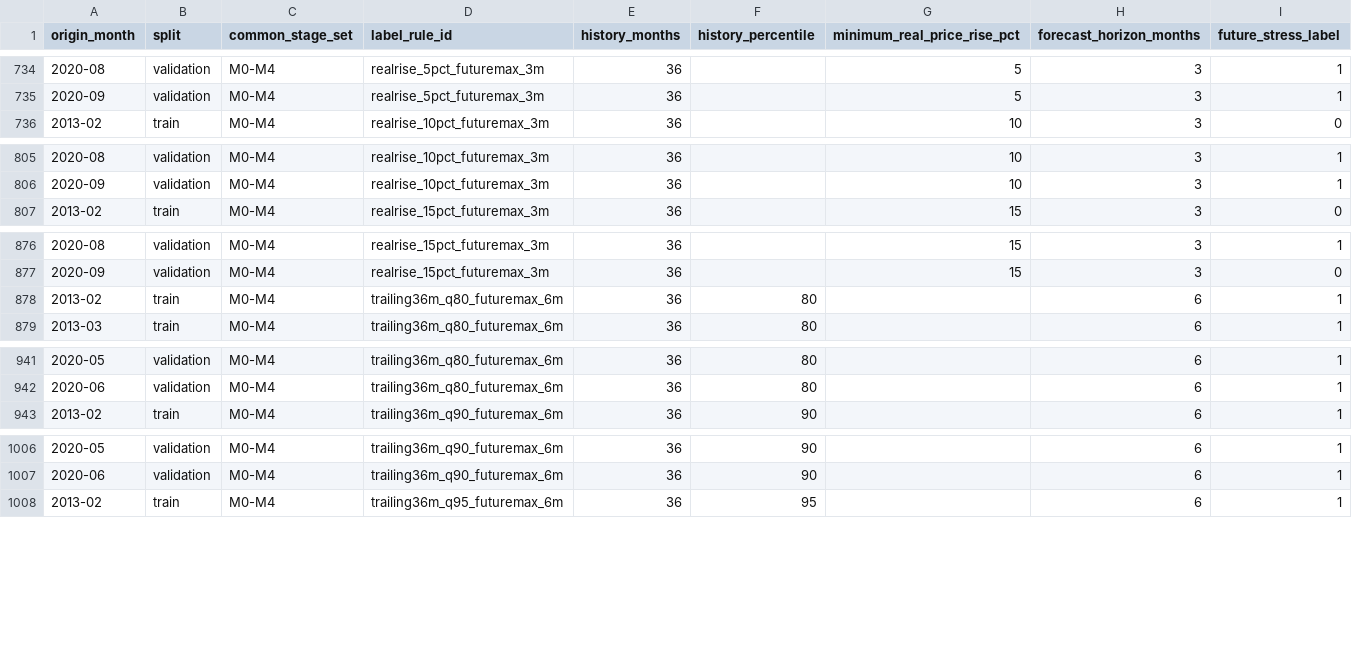
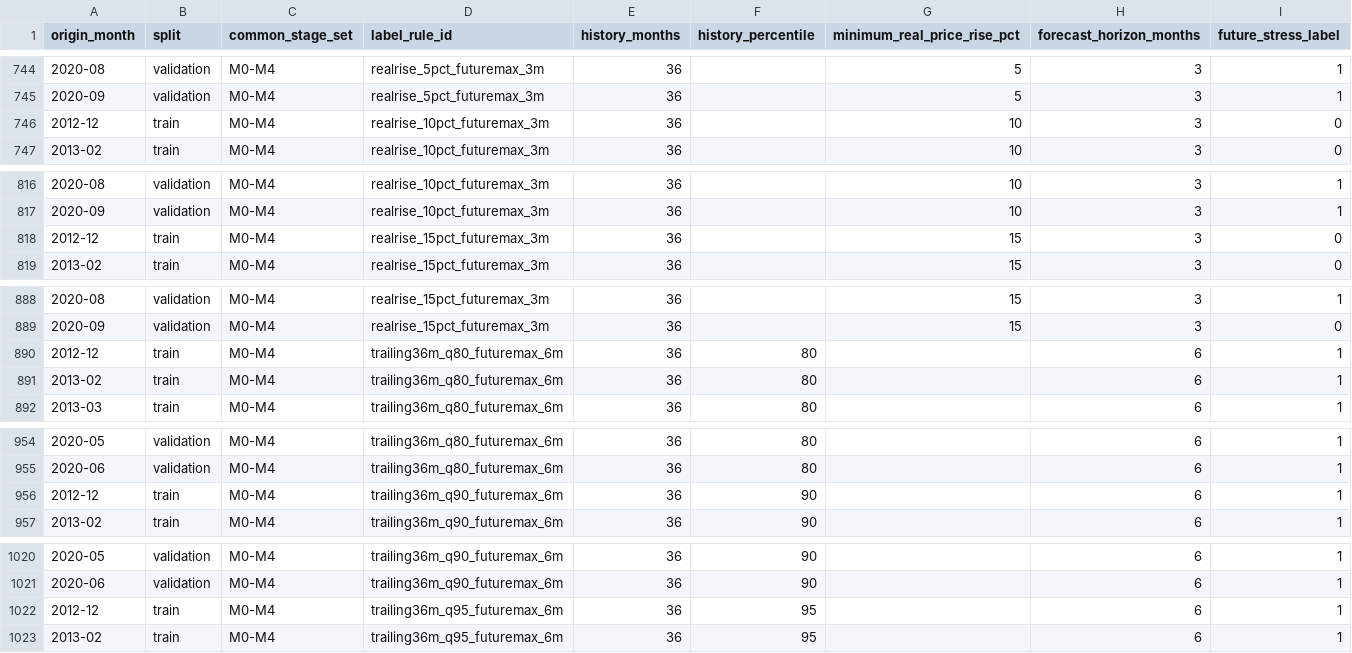
Before and after one commit to bharathkuma1/FoodShield, a CSV file: data/processed/week4_stress_label_sensitivity.csv, drawn as a sheet; only a part is shown, gaps mark what is left out; the diff covers the shown part only.

```diff
--- a/data/processed/week4_stress_label_sensitivity.csv
+++ b/data/processed/week4_stress_label_sensitivity.csv
@@ -735,2 +745,3 @@ origin_month,split,common_stage_set,label_rule_id,history_months,history_percent
 2020-09,validation,M0-M4,realrise_5pct_futuremax_3m,36,,5,3,1
+2012-12,train,M0-M4,realrise_10pct_futuremax_3m,36,,10,3,0
 2013-02,train,M0-M4,realrise_10pct_futuremax_3m,36,,10,3,0
@@ -806,2 +817,3 @@ origin_month,split,common_stage_set,label_rule_id,history_months,history_percent
 2020-09,validation,M0-M4,realrise_10pct_futuremax_3m,36,,10,3,1
+2012-12,train,M0-M4,realrise_15pct_futuremax_3m,36,,15,3,0
 2013-02,train,M0-M4,realrise_15pct_futuremax_3m,36,,15,3,0
@@ -877,2 +889,3 @@ origin_month,split,common_stage_set,label_rule_id,history_months,history_percent
 2020-09,validation,M0-M4,realrise_15pct_futuremax_3m,36,,15,3,0
+2012-12,train,M0-M4,trailing36m_q80_futuremax_6m,36,80,,6,1
 2013-02,train,M0-M4,trailing36m_q80_futuremax_6m,36,80,,6,1
@@ -942,2 +955,3 @@ origin_month,split,common_stage_set,label_rule_id,history_months,history_percent
 2020-06,validation,M0-M4,trailing36m_q80_futuremax_6m,36,80,,6,1
+2012-12,train,M0-M4,trailing36m_q90_futuremax_6m,36,90,,6,1
 2013-02,train,M0-M4,trailing36m_q90_futuremax_6m,36,90,,6,1
@@ -1007,2 +1021,3 @@ origin_month,split,common_stage_set,label_rule_id,history_months,history_percent
 2020-06,validation,M0-M4,trailing36m_q90_futuremax_6m,36,90,,6,1
+2012-12,train,M0-M4,trailing36m_q95_futuremax_6m,36,95,,6,1
 2013-02,train,M0-M4,trailing36m_q95_futuremax_6m,36,95,,6,1
```
Also changed, not shown: 13 added rows elsewhere in this file, 27 other files.
